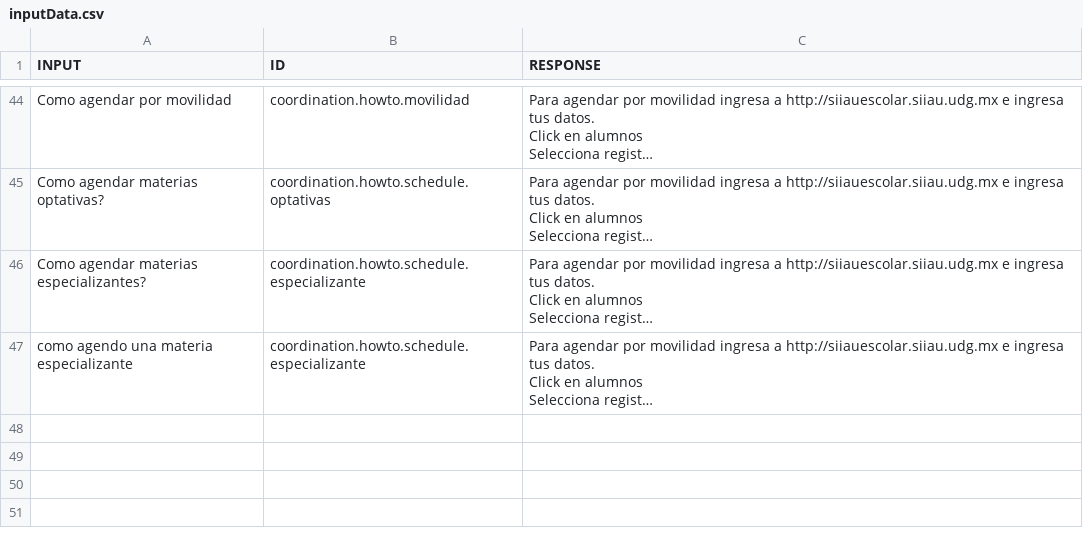
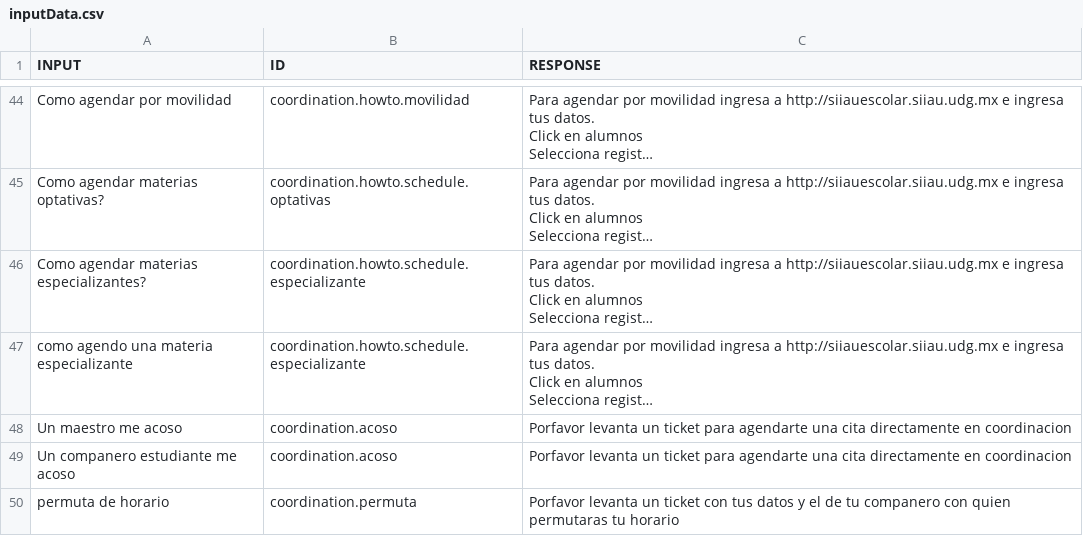
Before and after one commit to dartrox21/coordina-desk-api, a CSV file: resources/inputData.csv, drawn as a sheet; only a part is shown, gaps mark what is left out; long unchanged cells end in …; the diff names each change by its address in the sheet, - before the commit and + after, or states it on an @@ line.

Commit message:
ticket update and classification

```diff
--- a/resources/inputData.csv
+++ b/resources/inputData.csv
+row 48: Un maestro me acoso | coordination.acoso | Porfavor levanta un ticket para agendarte una cita directamente en coordinacion
+row 49: Un companero estudiante me acoso | coordination.acoso | Porfavor levanta un ticket para agendarte una cita directamente en coordinacion
+row 50: permuta de horario | coordination.permuta | Porfavor levanta un ticket con tus datos y el de tu companero con quien permutaras tu horario
```
Also changed, not shown: 11 other files.
